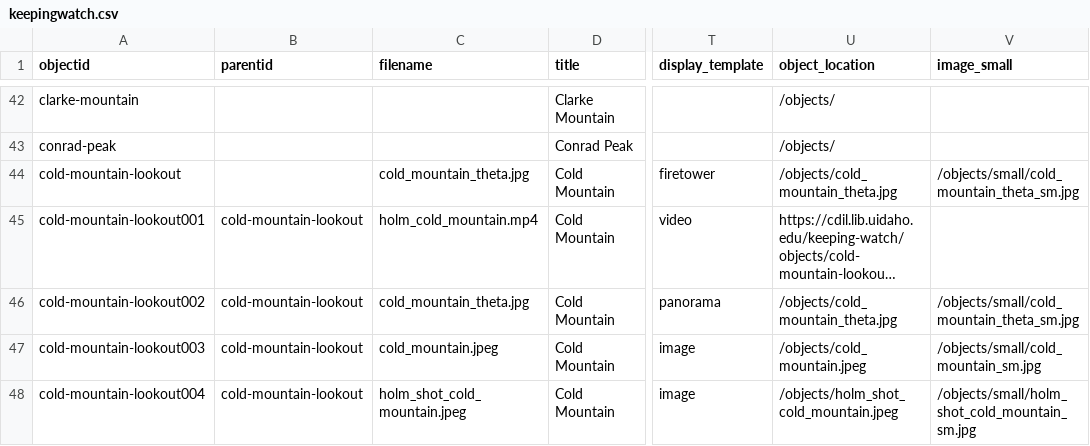
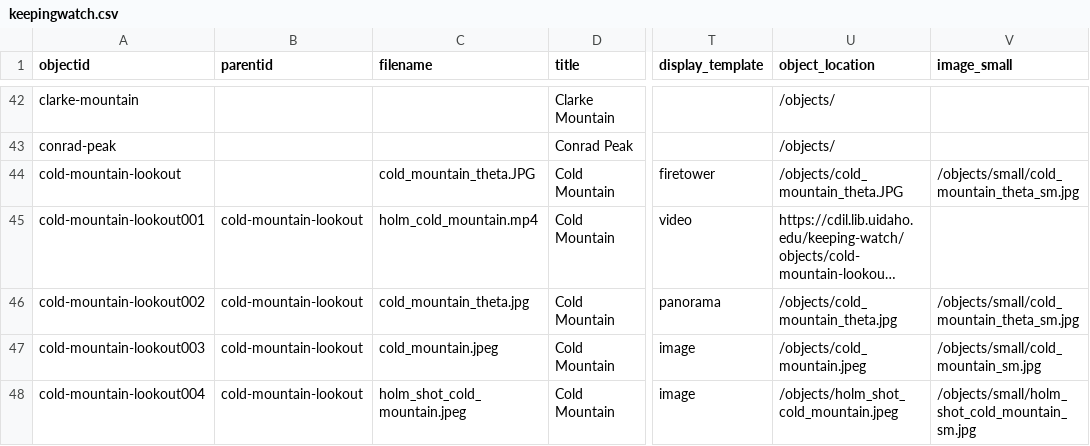
Before and after one commit to thecdil/keepingwatch, a CSV file: _data/keepingwatch.csv, drawn as a sheet; only a part is shown, gaps mark what is left out; long unchanged cells end in …; the diff names each change by its address in the sheet, - before the commit and + after, or states it on an @@ line.

Commit message:
Update keepingwatch.csv

```diff
--- a/_data/keepingwatch.csv
+++ b/_data/keepingwatch.csv
-C44 (filename): cold_mountain_theta.jpg
+C44 (filename): cold_mountain_theta.JPG
-U44 (object_location): /objects/cold_mountain_theta.jpg
+U44 (object_location): /objects/cold_mountain_theta.JPG
```
